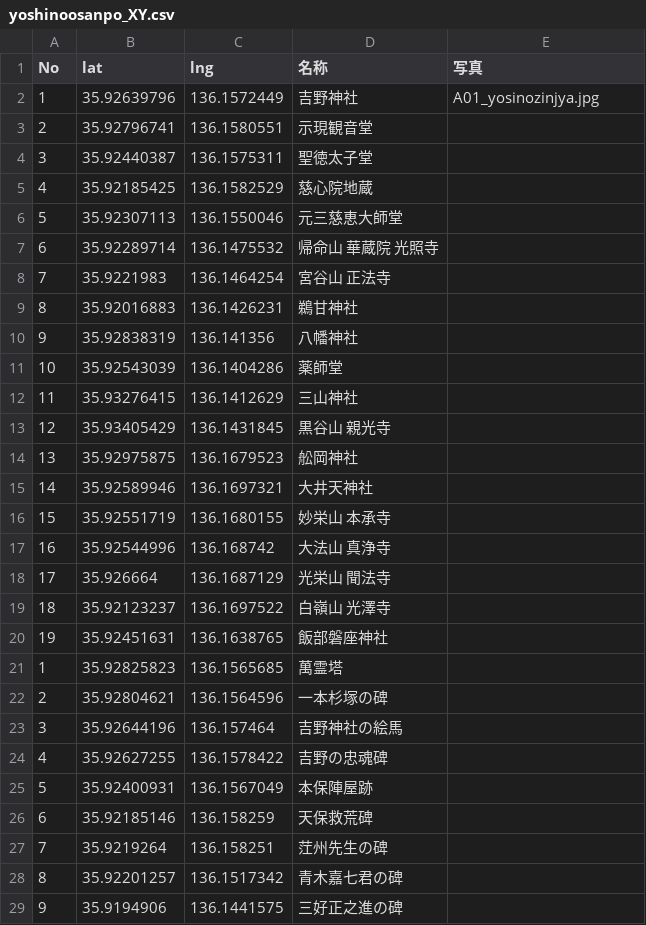
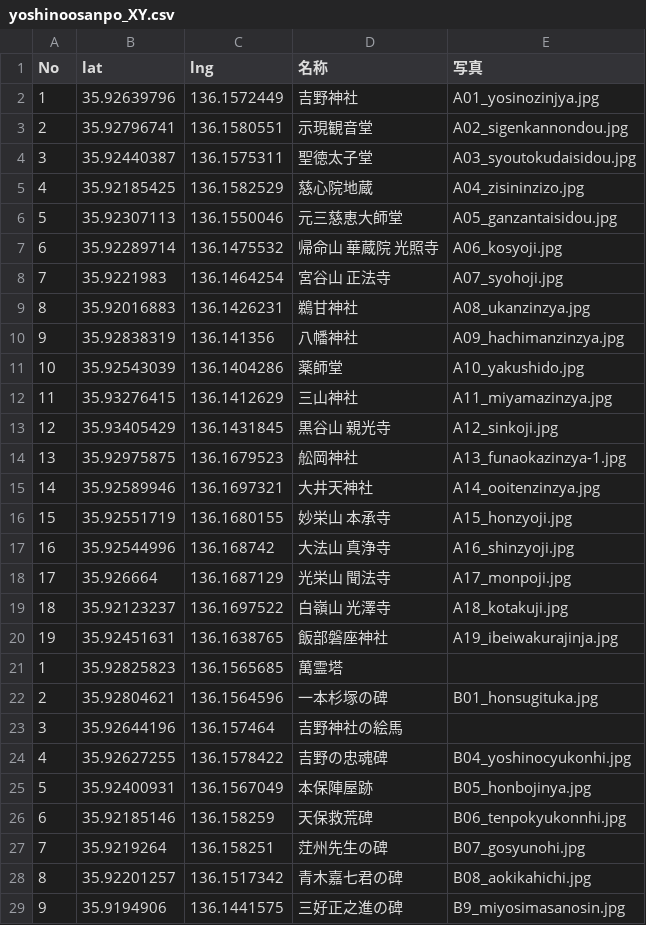
Before and after one commit to nknhb966/ozowara-shoukasen, a CSV file: yoshinoosanpo_XY.csv, drawn as a sheet; only a part is shown; the diff covers the shown part only.

Commit message:
Add files via upload

```diff
--- a/yoshinoosanpo_XY.csv
+++ b/yoshinoosanpo_XY.csv
@@ -2,28 +2,28 @@
 1,35.92639796,136.1572449,吉野神社,A01_yosinozinjya.jpg
-2,35.92796741,136.1580551,示現観音堂,
-3,35.92440387,136.1575311,聖徳太子堂,
-4,35.92185425,136.1582529,慈心院地蔵,
-5,35.92307113,136.1550046,元三慈恵大師堂,
-6,35.92289714,136.1475532,帰命山　華蔵院　光照寺,
-7,35.9221983,136.1464254,宮谷山　正法寺,
-8,35.92016883,136.1426231,鵜甘神社,
-9,35.92838319,136.141356,八幡神社,
-10,35.92543039,136.1404286,薬師堂,
-11,35.93276415,136.1412629,三山神社,
-12,35.93405429,136.1431845,黒谷山　親光寺,
-13,35.92975875,136.1679523,舩岡神社,
-14,35.92589946,136.1697321,大井天神社,
-15,35.92551719,136.1680155,妙栄山　本承寺,
-16,35.92544996,136.168742,大法山　真浄寺,
-17,35.926664,136.1687129,光栄山　聞法寺,
-18,35.92123237,136.1697522,白嶺山　光澤寺,
-19,35.92451631,136.1638765,飯部磐座神社,
+2,35.92796741,136.1580551,示現観音堂,A02_sigenkannondou.jpg
+3,35.92440387,136.1575311,聖徳太子堂,A03_syoutokudaisidou.jpg
+4,35.92185425,136.1582529,慈心院地蔵,A04_zisininzizo.jpg
+5,35.92307113,136.1550046,元三慈恵大師堂,A05_ganzantaisidou.jpg
+6,35.92289714,136.1475532,帰命山　華蔵院　光照寺,A06_kosyoji.jpg
+7,35.9221983,136.1464254,宮谷山　正法寺,A07_syohoji.jpg
+8,35.92016883,136.1426231,鵜甘神社,A08_ukanzinzya.jpg
+9,35.92838319,136.141356,八幡神社,A09_hachimanzinzya.jpg
+10,35.92543039,136.1404286,薬師堂,A10_yakushido.jpg
+11,35.93276415,136.1412629,三山神社,A11_miyamazinzya.jpg
+12,35.93405429,136.1431845,黒谷山　親光寺,A12_sinkoji.jpg
+13,35.92975875,136.1679523,舩岡神社,A13_funaokazinzya-1.jpg
+14,35.92589946,136.1697321,大井天神社,A14_ooitenzinzya.jpg
+15,35.92551719,136.1680155,妙栄山　本承寺,A15_honzyoji.jpg
+16,35.92544996,136.168742,大法山　真浄寺,A16_shinzyoji.jpg
+17,35.926664,136.1687129,光栄山　聞法寺,A17_monpoji.jpg
+18,35.92123237,136.1697522,白嶺山　光澤寺,A18_kotakuji.jpg
+19,35.92451631,136.1638765,飯部磐座神社,A19_ibeiwakurajinja.jpg
 1,35.92825823,136.1565685,萬霊塔,
-2,35.92804621,136.1564596,一本杉塚の碑,
+2,35.92804621,136.1564596,一本杉塚の碑,B01_honsugituka.jpg
 3,35.92644196,136.157464,吉野神社の絵馬,
-4,35.92627255,136.1578422,吉野の忠魂碑,
-5,35.92400931,136.1567049,本保陣屋跡,
-6,35.92185146,136.158259,天保救荒碑,
-7,35.9219264,136.158251,茳州先生の碑,
-8,35.92201257,136.1517342,青木嘉七君の碑,
-9,35.9194906,136.1441575,三好正之進の碑,
+4,35.92627255,136.1578422,吉野の忠魂碑,B04_yoshinocyukonhi.jpg
+5,35.92400931,136.1567049,本保陣屋跡,B05_honbojinya.jpg
+6,35.92185146,136.158259,天保救荒碑,B06_tenpokyukonnhi.jpg
+7,35.9219264,136.158251,茳州先生の碑,B07_gosyunohi.jpg
+8,35.92201257,136.1517342,青木嘉七君の碑,B08_aokikahichi.jpg
+9,35.9194906,136.1441575,三好正之進の碑,B9_miyosimasanosin.jpg
```
Also changed, not shown: 25 edited cells elsewhere in this file.
